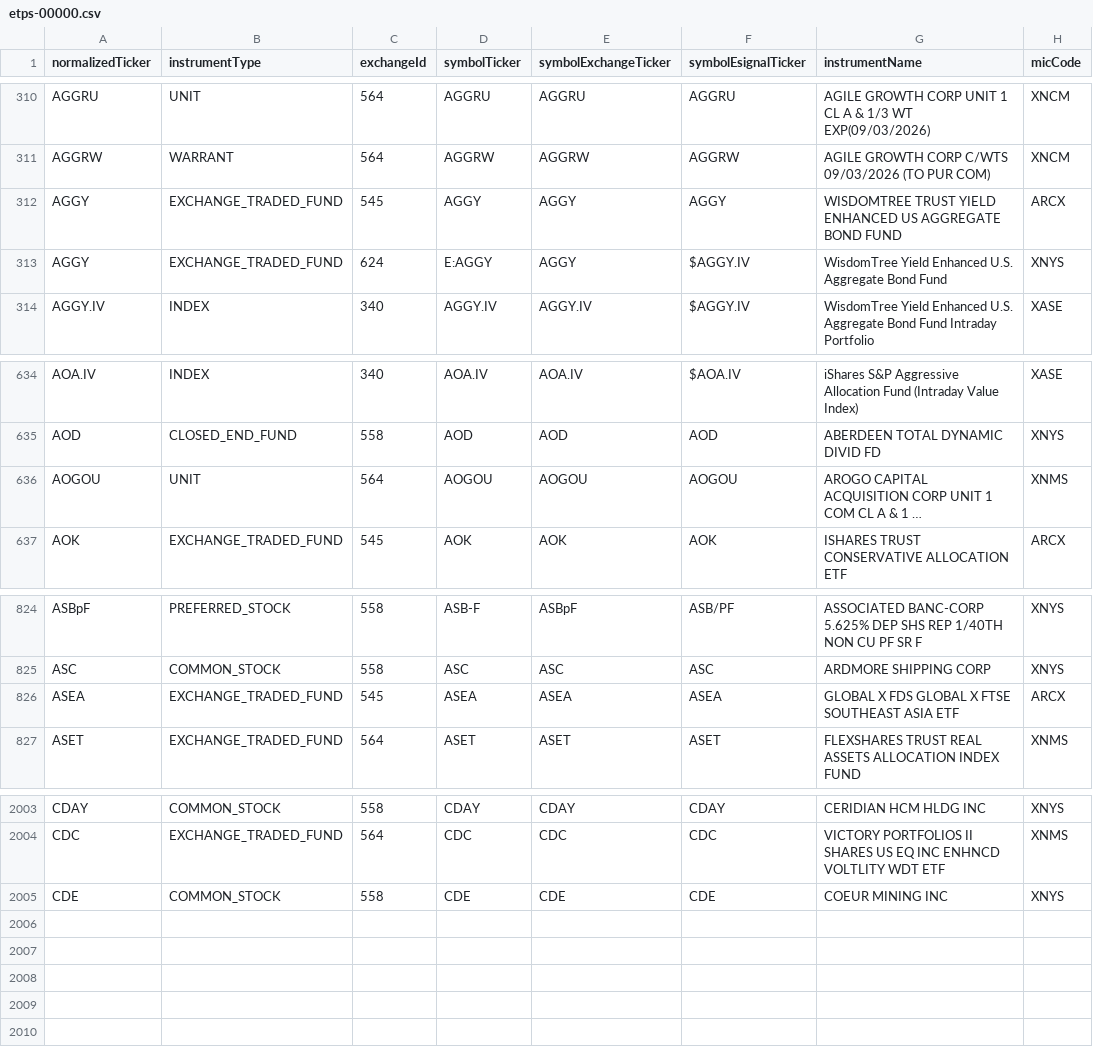
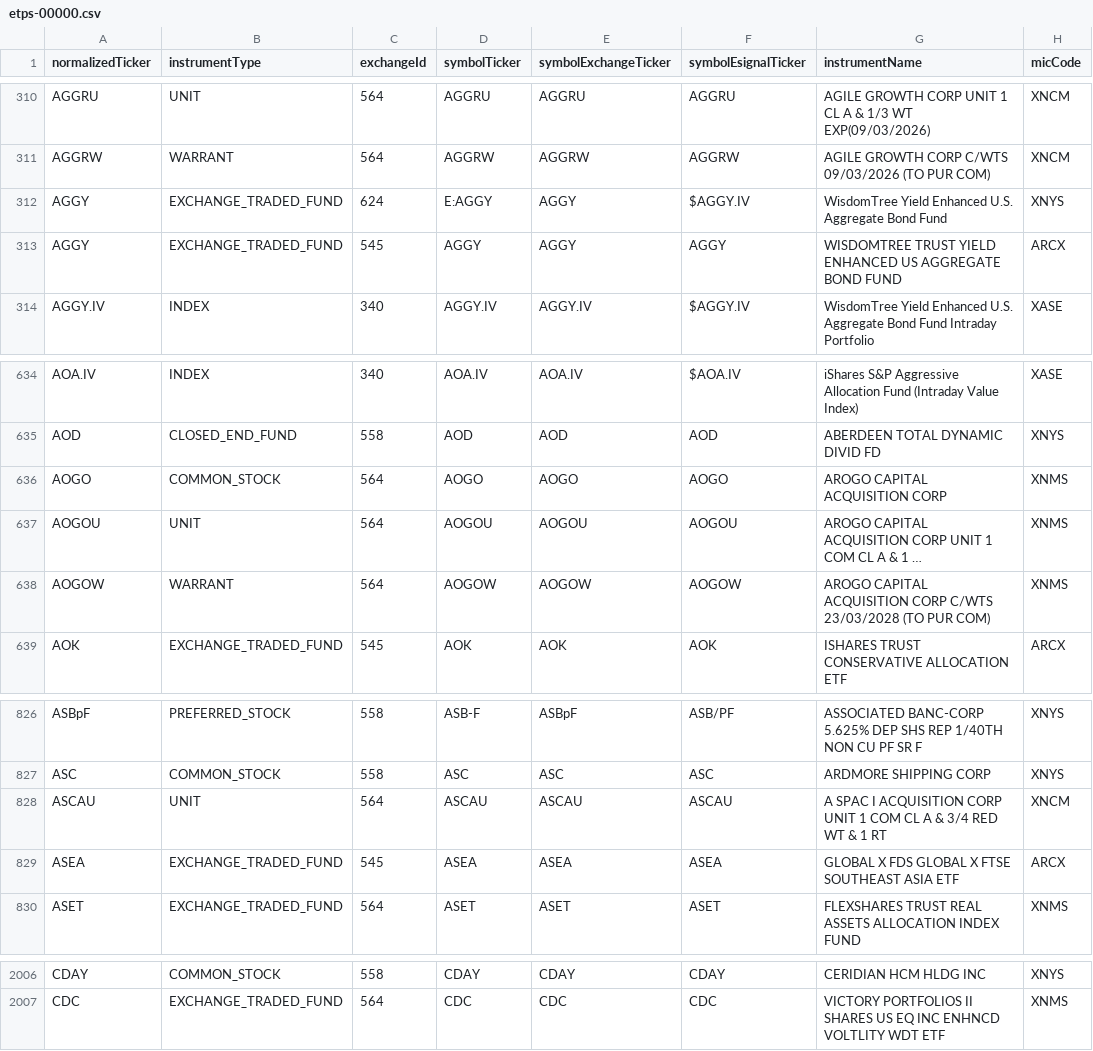
Before and after one commit to haoenhui/nyse-listed-etps, a CSV file: etps-00000.csv, drawn as a sheet; only a part is shown, gaps mark what is left out; long unchanged cells end in …; removed rows and columns are numbered as before the commit, all else as after; the diff names each change by its address in the sheet, - before the commit and + after, or states it on an @@ line.

```diff
--- a/etps-00000.csv
+++ b/etps-00000.csv
@@ row 312 moved to row 313: AGGY @@
+row 636: AOGO | COMMON_STOCK | 564 | AOGO | AOGO | AOGO | AROGO CAPITAL ACQUISITION CORP | XNMS
+row 638: AOGOW | WARRANT | 564 | AOGOW | AOGOW | AOGOW | AROGO CAPITAL ACQUISITION CORP C/WTS 23/03/2028 (TO PUR COM) | XNMS
+row 828: ASCAU | UNIT | 564 | ASCAU | ASCAU | ASCAU | A SPAC I ACQUISITION CORP UNIT 1 COM CL A & 3/4 RED WT & 1 RT | XNCM
-row 2005: CDE | COMMON_STOCK | 558 | CDE | CDE | CDE | COEUR MINING INC | XNYS
```
Also changed, not shown: etps-04000.csv, etps-06000.csv, 4 other files.
